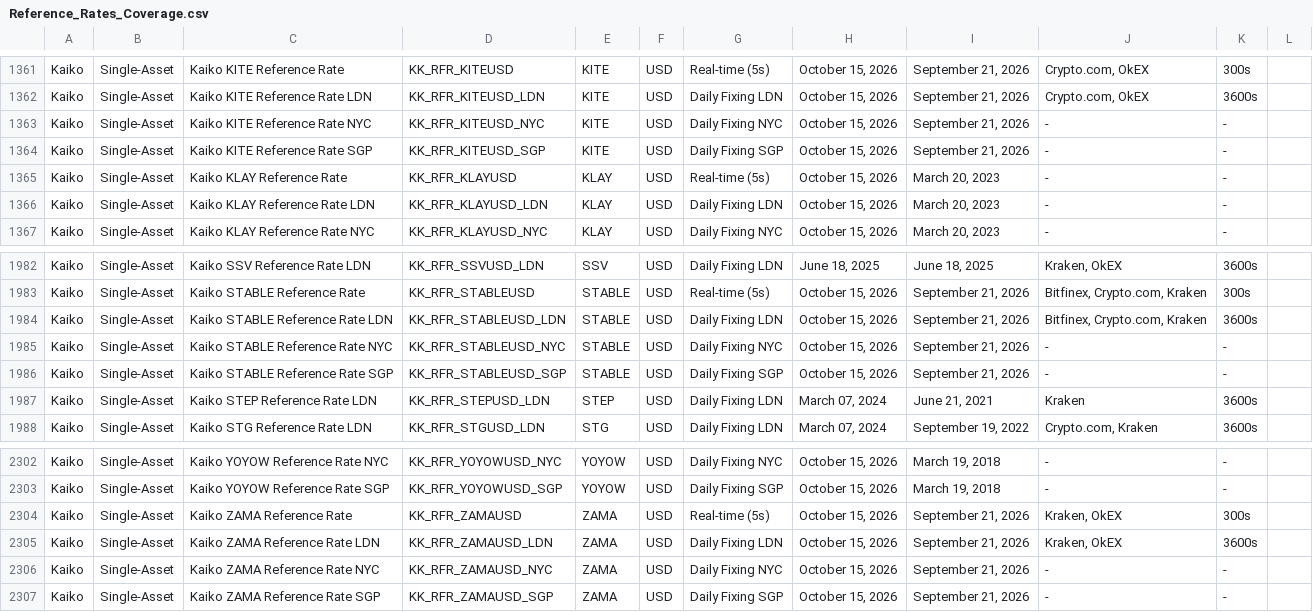
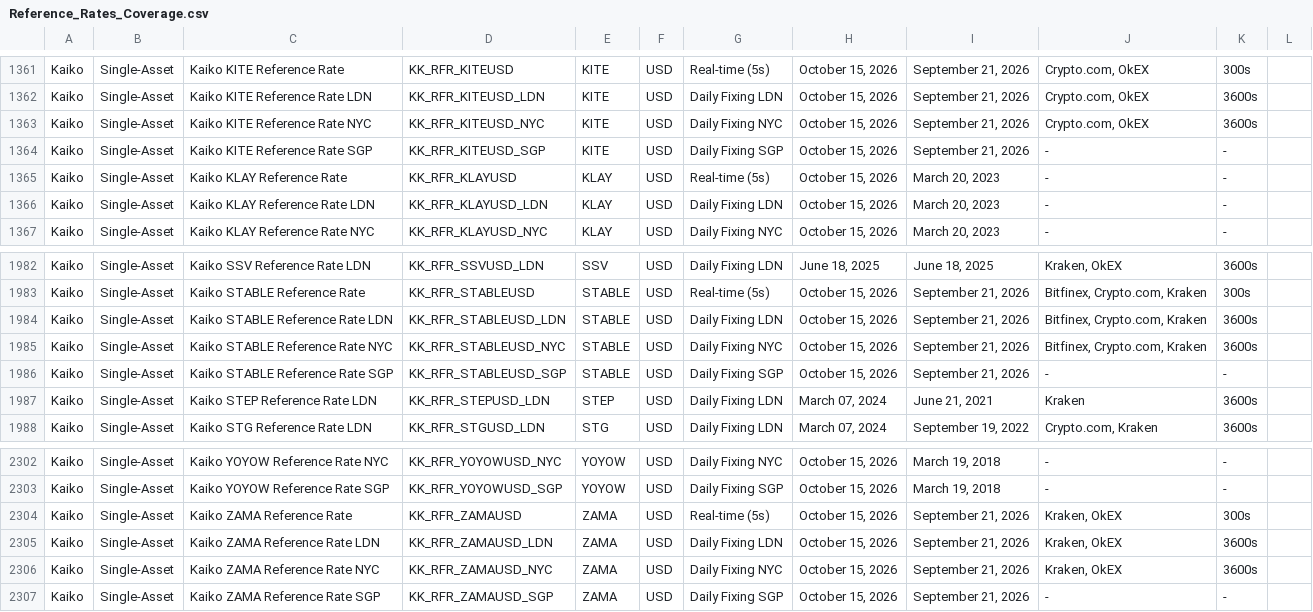
Before and after one commit to rdavill/kaiko_indices_coverage, a CSV file: Reference_Rates_Coverage.csv, drawn as a sheet; only a part is shown, gaps mark what is left out.

```diff
--- a/Reference_Rates_Coverage.csv
+++ b/Reference_Rates_Coverage.csv
@@ -1362,3 +1362,3 @@ Kaiko,Single-Asset,Kaiko KITE Reference Rate ,KK_RFR_KITEUSD,KITE,USD,Real-time
 Kaiko,Single-Asset,Kaiko KITE Reference Rate LDN,KK_RFR_KITEUSD_LDN,KITE,USD,Daily Fixing LDN,"October 15, 2026","September 21, 2026","Crypto.com, OkEX",3600s,
-Kaiko,Single-Asset,Kaiko KITE Reference Rate NYC,KK_RFR_KITEUSD_NYC,KITE,USD,Daily Fixing NYC,"October 15, 2026","September 21, 2026",-,-,
+Kaiko,Single-Asset,Kaiko KITE Reference Rate NYC,KK_RFR_KITEUSD_NYC,KITE,USD,Daily Fixing NYC,"October 15, 2026","September 21, 2026","Crypto.com, OkEX",3600s,
 Kaiko,Single-Asset,Kaiko KITE Reference Rate SGP,KK_RFR_KITEUSD_SGP,KITE,USD,Daily Fixing SGP,"October 15, 2026","September 21, 2026",-,-,
@@ -1984,3 +1984,3 @@ Kaiko,Single-Asset,Kaiko STABLE Reference Rate ,KK_RFR_STABLEUSD,STABLE,USD,Real
 Kaiko,Single-Asset,Kaiko STABLE Reference Rate LDN,KK_RFR_STABLEUSD_LDN,STABLE,USD,Daily Fixing LDN,"October 15, 2026","September 21, 2026","Bitfinex, Crypto.com, Kraken",3600s,
-Kaiko,Single-Asset,Kaiko STABLE Reference Rate NYC,KK_RFR_STABLEUSD_NYC,STABLE,USD,Daily Fixing NYC,"October 15, 2026","September 21, 2026",-,-,
+Kaiko,Single-Asset,Kaiko STABLE Reference Rate NYC,KK_RFR_STABLEUSD_NYC,STABLE,USD,Daily Fixing NYC,"October 15, 2026","September 21, 2026","Bitfinex, Crypto.com, Kraken",3600s,
 Kaiko,Single-Asset,Kaiko STABLE Reference Rate SGP,KK_RFR_STABLEUSD_SGP,STABLE,USD,Daily Fixing SGP,"October 15, 2026","September 21, 2026",-,-,
@@ -2305,3 +2305,3 @@ Kaiko,Single-Asset,Kaiko ZAMA Reference Rate ,KK_RFR_ZAMAUSD,ZAMA,USD,Real-time
 Kaiko,Single-Asset,Kaiko ZAMA Reference Rate LDN,KK_RFR_ZAMAUSD_LDN,ZAMA,USD,Daily Fixing LDN,"October 15, 2026","September 21, 2026","Kraken, OkEX",3600s,
-Kaiko,Single-Asset,Kaiko ZAMA Reference Rate NYC,KK_RFR_ZAMAUSD_NYC,ZAMA,USD,Daily Fixing NYC,"October 15, 2026","September 21, 2026",-,-,
+Kaiko,Single-Asset,Kaiko ZAMA Reference Rate NYC,KK_RFR_ZAMAUSD_NYC,ZAMA,USD,Daily Fixing NYC,"October 15, 2026","September 21, 2026","Kraken, OkEX",3600s,
 Kaiko,Single-Asset,Kaiko ZAMA Reference Rate SGP,KK_RFR_ZAMAUSD_SGP,ZAMA,USD,Daily Fixing SGP,"October 15, 2026","September 21, 2026",-,-,
```
